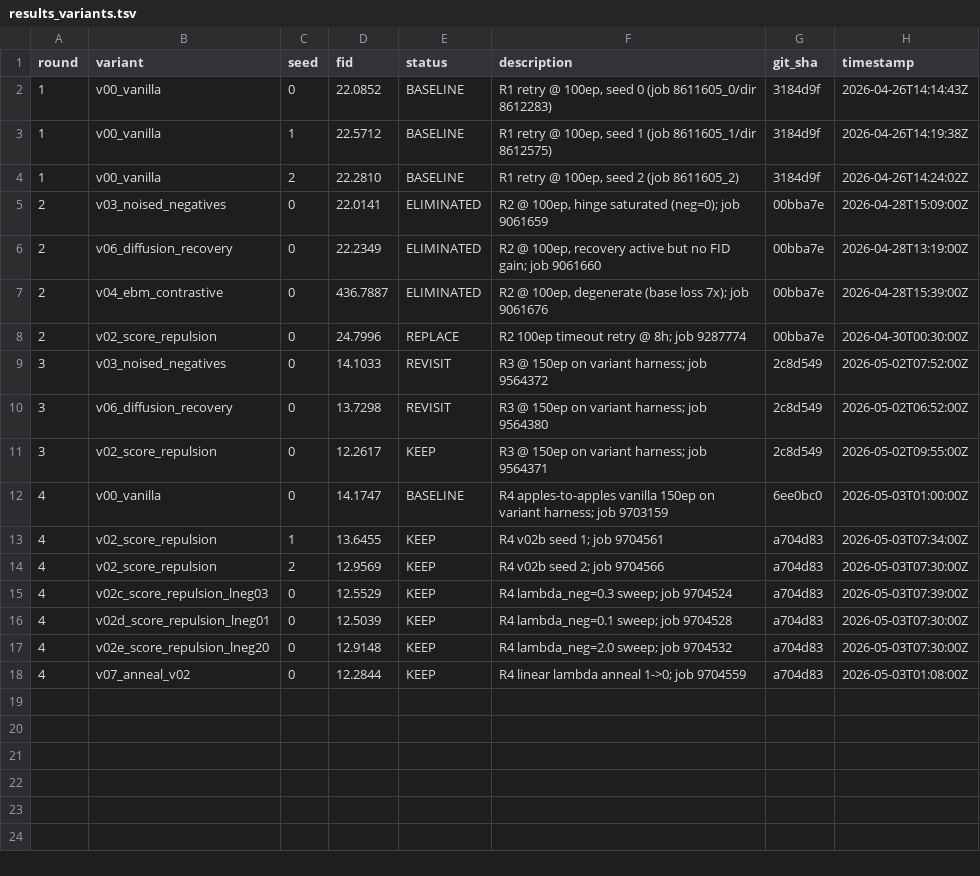
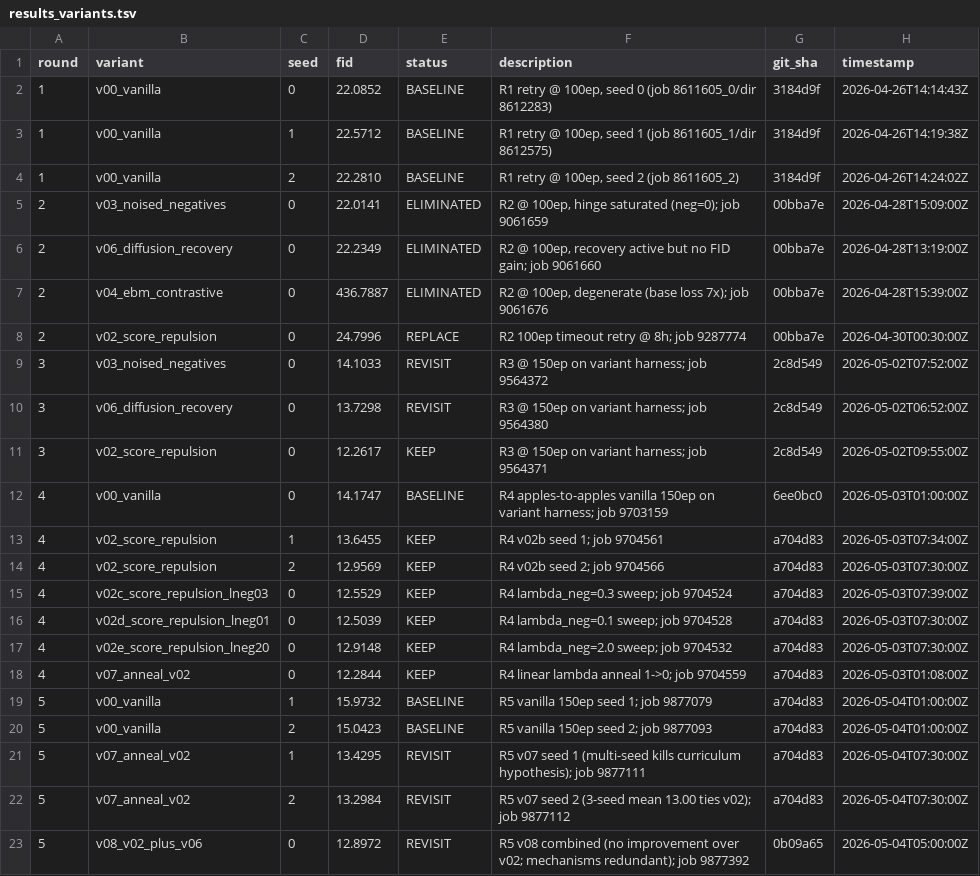
Before and after one commit to mdkrasnow/research-repo, a TSV file: projects/diff-EqM/results_variants.tsv, drawn as a sheet; the diff names each change by its address in the sheet, - before the commit and + after, or states it on an @@ line.

Commit message:
R5 confirmed: v02 3-seed 12.96±0.70 beats vanilla 15.06±0.90 by 2.10 FID (Welch p≈0.04). v07 anneal ties v02 (curriculum hypothesis dead). v08 combined ties v02 (mechanisms redundant).

```diff
--- a/projects/diff-EqM/results_variants.tsv
+++ b/projects/diff-EqM/results_variants.tsv
+row 19: 5 | v00_vanilla | 1 | 15.9732 | BASELINE | R5 vanilla 150ep seed 1; job 9877079 | a704d83 | 2026-05-04T01:00:00Z
+row 20: 5 | v00_vanilla | 2 | 15.0423 | BASELINE | R5 vanilla 150ep seed 2; job 9877093 | a704d83 | 2026-05-04T01:00:00Z
+row 21: 5 | v07_anneal_v02 | 1 | 13.4295 | REVISIT | R5 v07 seed 1 (multi-seed kills curriculum hypothesis); job 9877111 | a704d83 | 2026-05-04T07:30:00Z
+row 22: 5 | v07_anneal_v02 | 2 | 13.2984 | REVISIT | R5 v07 seed 2 (3-seed mean 13.00 ties v02); job 9877112 | a704d83 | 2026-05-04T07:30:00Z
+row 23: 5 | v08_v02_plus_v06 | 0 | 12.8972 | REVISIT | R5 v08 combined (no improvement over v02; mechanisms redundant); job 9877392 | 0b09a65 | 2026-05-04T05:00:00Z
```
